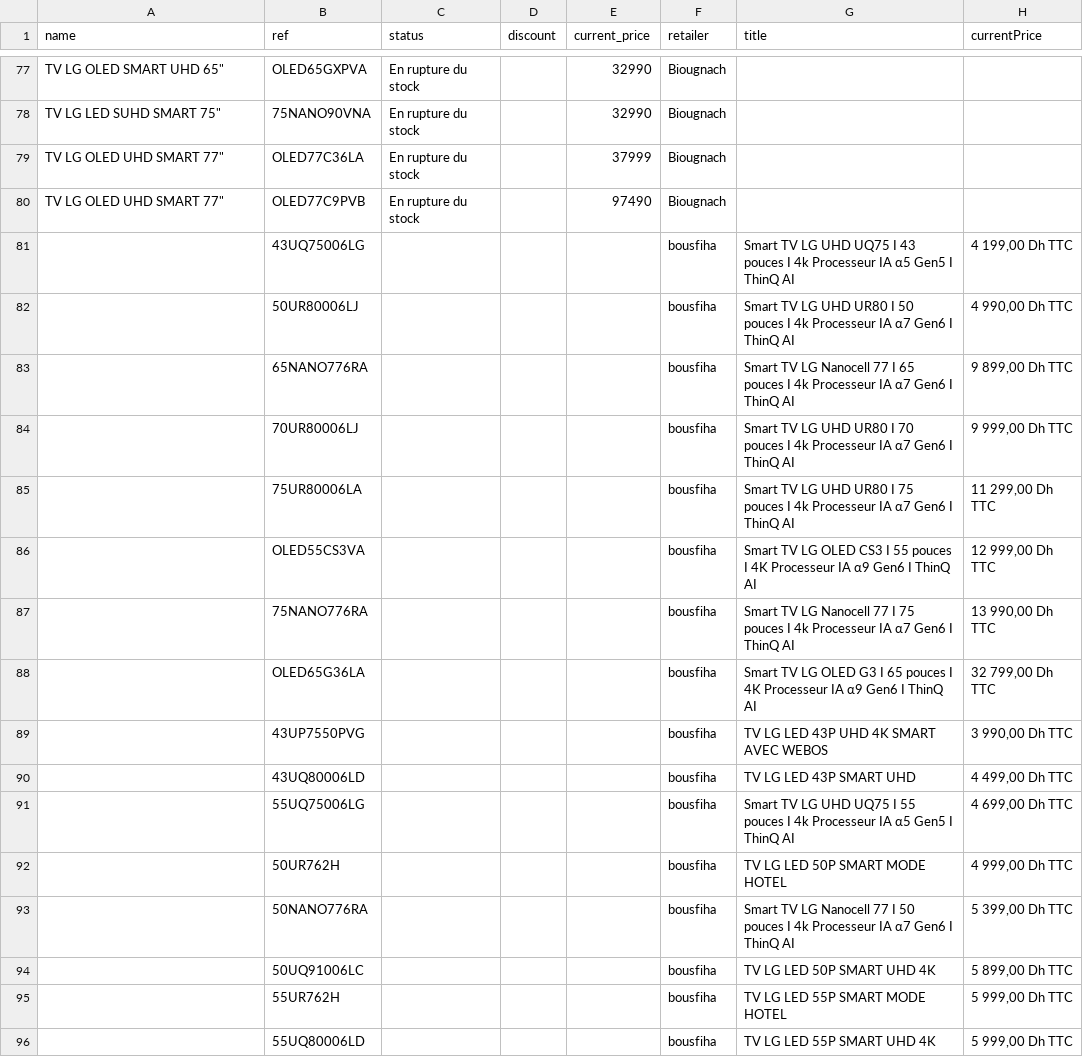
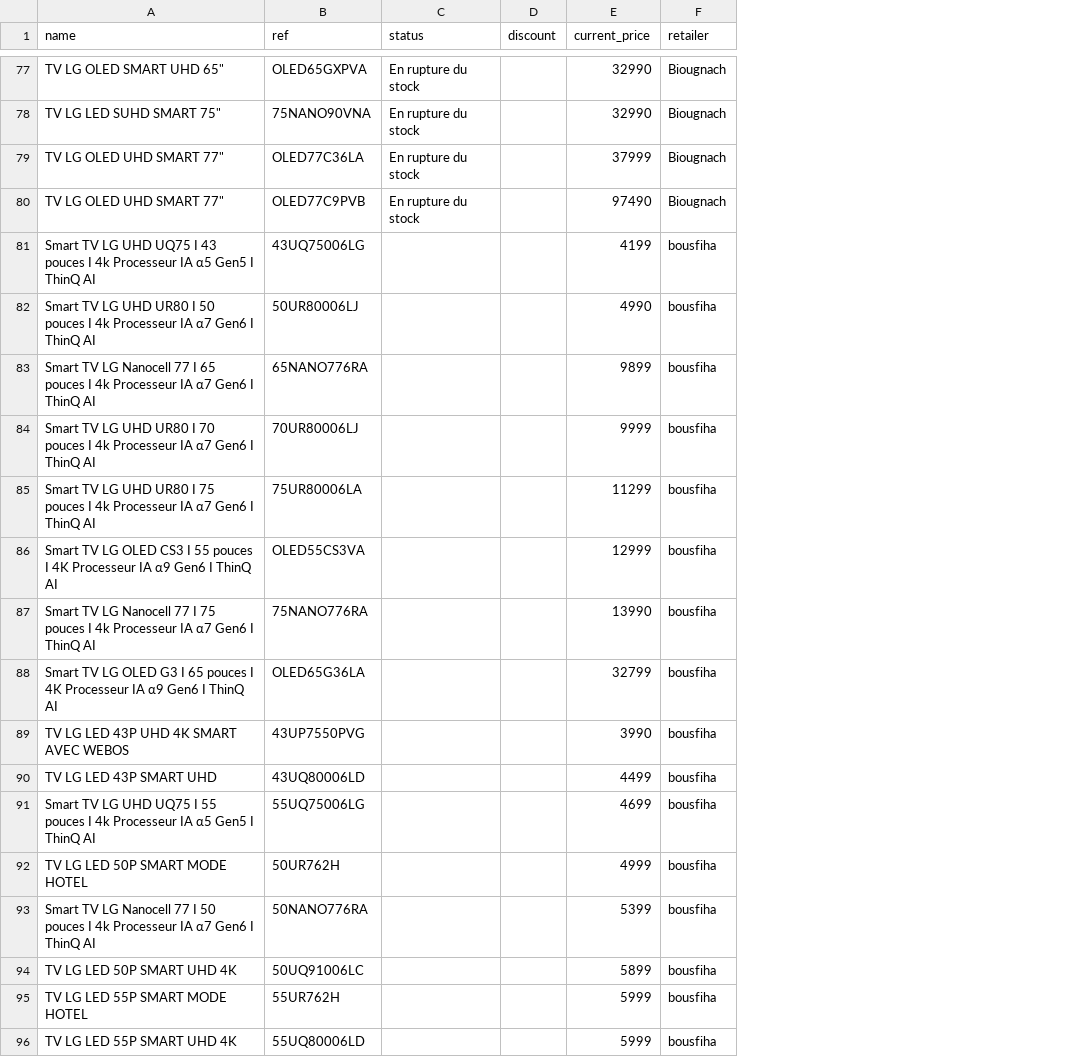
Before and after one commit to anouar052/Web-scraper-lg, a CSV file: products.csv, drawn as a sheet; only a part is shown, gaps mark what is left out; the diff covers the shown part only; the diff names each change by its address in the sheet, - before the commit and + after, or states it on an @@ line.

Commit message:
change export to XLSX, add brand to sheet

```diff
--- a/products.csv
+++ b/products.csv
-column G (title), rows 81-96: Smart TV LG UHD UQ75 I 43 pouces I 4k Processeur IA α5 Gen5 I ThinQ AI | Smart TV LG UHD UR80 I 50 pouces I 4k Processeur IA α7 Gen6 I ThinQ AI | Smart TV LG Nanocell 77 I 65 pouces I 4k Processeur IA α7 Gen6 I ThinQ AI | Smart TV LG UHD UR80 I 70 pouces I 4k Processeur IA α7 Gen6 I ThinQ AI | Smart TV LG UHD UR80 I 75 pouces I 4k Processeur IA α7 Gen6 I ThinQ AI | Smart TV LG OLED CS3 I 55 pouces I 4K Processeur IA α9 Gen6 I ThinQ AI | Smart TV LG Nanocell 77 I 75 pouces I 4k Processeur IA α7 Gen6 I ThinQ AI | Smart TV LG OLED G3 I 65 pouces I 4K Processeur IA α9 Gen6 I ThinQ AI | TV LG LED 43P UHD 4K SMART AVEC WEBOS | TV LG LED 43P SMART UHD | Smart TV LG UHD UQ75 I 55 pouces I 4k Processeur IA α5 Gen5 I ThinQ AI | TV LG LED 50P SMART MODE HOTEL | Smart TV LG Nanocell 77 I 50 pouces I 4k Processeur IA α7 Gen6 I ThinQ AI | TV LG LED 50P SMART UHD 4K | TV LG LED 55P SMART MODE HOTEL | TV LG LED 55P SMART UHD 4K
-column H (currentPrice), rows 81-96: 4 199,00 Dh TTC | 4 990,00 Dh TTC | 9 899,00 Dh TTC | 9 999,00 Dh TTC | 11 299,00 Dh TTC | 12 999,00 Dh TTC | 13 990,00 Dh TTC | 32 799,00 Dh TTC | 3 990,00 Dh TTC | 4 499,00 Dh TTC | 4 699,00 Dh TTC | 4 999,00 Dh TTC | 5 399,00 Dh TTC | 5 899,00 Dh TTC | 5 999,00 Dh TTC | 5 999,00 Dh TTC
-A81 (name): (empty)
+A81 (name): Smart TV LG UHD UQ75 I 43 pouces I 4k Processeur IA α5 Gen5 I ThinQ AI
-E81 (current_price): (empty)
+E81 (current_price): 4199
-A82 (name): (empty)
+A82 (name): Smart TV LG UHD UR80 I 50 pouces I 4k Processeur IA α7 Gen6 I ThinQ AI
-E82 (current_price): (empty)
+E82 (current_price): 4990
-A83 (name): (empty)
+A83 (name): Smart TV LG Nanocell 77 I 65 pouces I 4k Processeur IA α7 Gen6 I ThinQ AI
-E83 (current_price): (empty)
+E83 (current_price): 9899
-A84 (name): (empty)
+A84 (name): Smart TV LG UHD UR80 I 70 pouces I 4k Processeur IA α7 Gen6 I ThinQ AI
-E84 (current_price): (empty)
+E84 (current_price): 9999
-A85 (name): (empty)
+A85 (name): Smart TV LG UHD UR80 I 75 pouces I 4k Processeur IA α7 Gen6 I ThinQ AI
-E85 (current_price): (empty)
+E85 (current_price): 11299
-A86 (name): (empty)
+A86 (name): Smart TV LG OLED CS3 I 55 pouces I 4K Processeur IA α9 Gen6 I ThinQ AI
-E86 (current_price): (empty)
+E86 (current_price): 12999
-A87 (name): (empty)
+A87 (name): Smart TV LG Nanocell 77 I 75 pouces I 4k Processeur IA α7 Gen6 I ThinQ AI
-E87 (current_price): (empty)
+E87 (current_price): 13990
-A88 (name): (empty)
+A88 (name): Smart TV LG OLED G3 I 65 pouces I 4K Processeur IA α9 Gen6 I ThinQ AI
-E88 (current_price): (empty)
+E88 (current_price): 32799
-A89 (name): (empty)
+A89 (name): TV LG LED 43P UHD 4K SMART AVEC WEBOS
-E89 (current_price): (empty)
+E89 (current_price): 3990
-A90 (name): (empty)
+A90 (name): TV LG LED 43P SMART UHD
-E90 (current_price): (empty)
+E90 (current_price): 4499
-A91 (name): (empty)
+A91 (name): Smart TV LG UHD UQ75 I 55 pouces I 4k Processeur IA α5 Gen5 I ThinQ AI
-E91 (current_price): (empty)
+E91 (current_price): 4699
-A92 (name): (empty)
+A92 (name): TV LG LED 50P SMART MODE HOTEL
-E92 (current_price): (empty)
+E92 (current_price): 4999
-A93 (name): (empty)
+A93 (name): Smart TV LG Nanocell 77 I 50 pouces I 4k Processeur IA α7 Gen6 I ThinQ AI
-E93 (current_price): (empty)
+E93 (current_price): 5399
-A94 (name): (empty)
+A94 (name): TV LG LED 50P SMART UHD 4K
-E94 (current_price): (empty)
+E94 (current_price): 5899
-A95 (name): (empty)
+A95 (name): TV LG LED 55P SMART MODE HOTEL
-E95:E96 (current_price): (empty)
+E95:E96 (current_price): 5999
-A96 (name): (empty)
+A96 (name): TV LG LED 55P SMART UHD 4K
```
Also changed, not shown: 40 edited cells elsewhere in this file, 9 other files.
